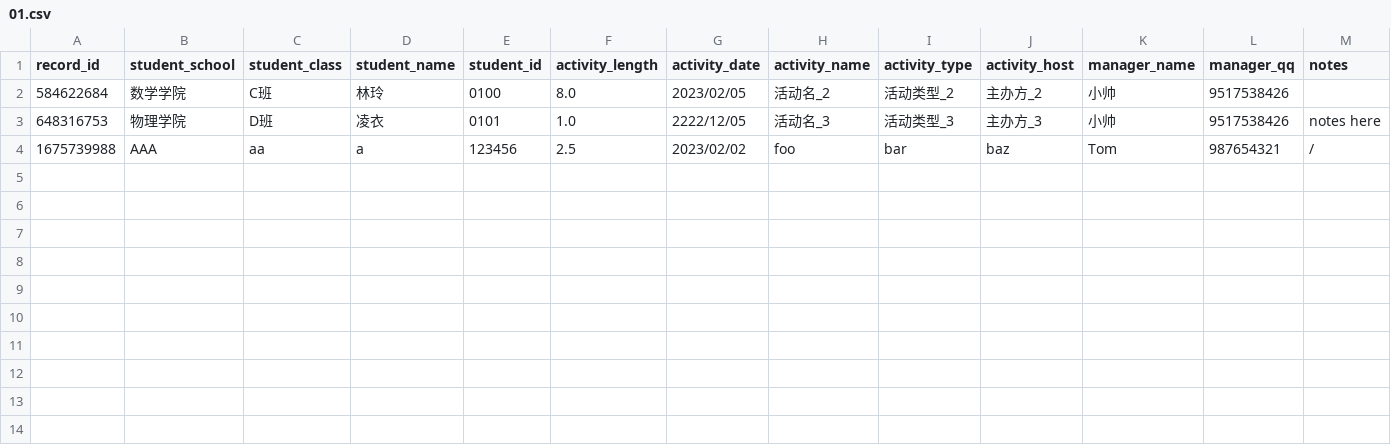
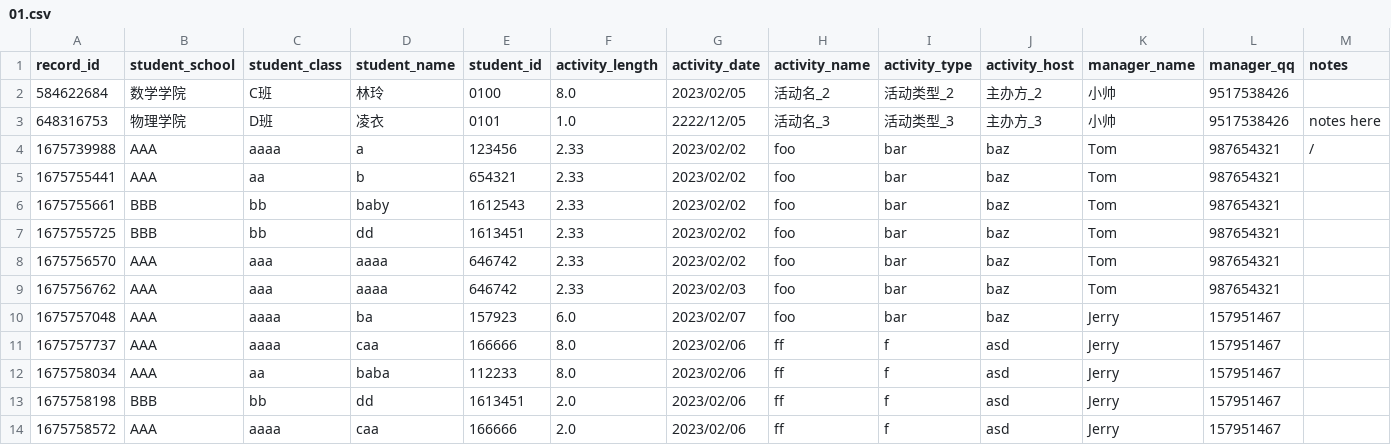
Before and after one commit to huang2002/volunteer-system, a CSV file: data/01.csv, drawn as a sheet.

```diff
--- a/data/01.csv
+++ b/data/01.csv
@@ -3,2 +3,12 @@ record_id,student_school,student_class,student_name,student_id,activity_length,a
 648316753,物理学院,D班,凌衣,0101,1.0,2222/12/05,活动名_3,活动类型_3,主办方_3,小帅,9517538426,notes here
-1675739988,AAA,aa,a,123456,2.5,2023/02/02,foo,bar,baz,Tom,987654321,/
+1675739988,AAA,aaaa,a,123456,2.33,2023/02/02,foo,bar,baz,Tom,987654321,/
+1675755441,AAA,aa,b,654321,2.33,2023/02/02,foo,bar,baz,Tom,987654321,
+1675755661,BBB,bb,baby,1612543,2.33,2023/02/02,foo,bar,baz,Tom,987654321,
+1675755725,BBB,bb,dd,1613451,2.33,2023/02/02,foo,bar,baz,Tom,987654321,
+1675756570,AAA,aaa,aaaa,646742,2.33,2023/02/02,foo,bar,baz,Tom,987654321,
+1675756762,AAA,aaa,aaaa,646742,2.33,2023/02/03,foo,bar,baz,Tom,987654321,
+1675757048,AAA,aaaa,ba,157923,6.0,2023/02/07,foo,bar,baz,Jerry,157951467,
+1675757737,AAA,aaaa,caa,166666,8.0,2023/02/06,ff,f,asd,Jerry,157951467,
+1675758034,AAA,aa,baba,112233,8.0,2023/02/06,ff,f,asd,Jerry,157951467,
+1675758198,BBB,bb,dd,1613451,2.0,2023/02/06,ff,f,asd,Jerry,157951467,
+1675758572,AAA,aaaa,caa,166666,2.0,2023/02/06,ff,f,asd,Jerry,157951467,
```
Also changed, not shown: 11 other files.
